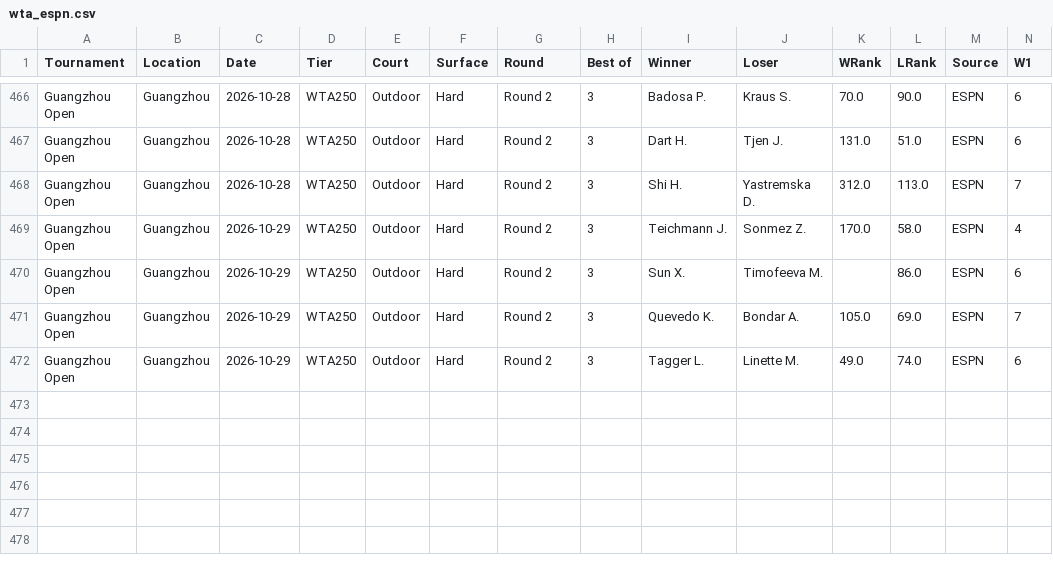
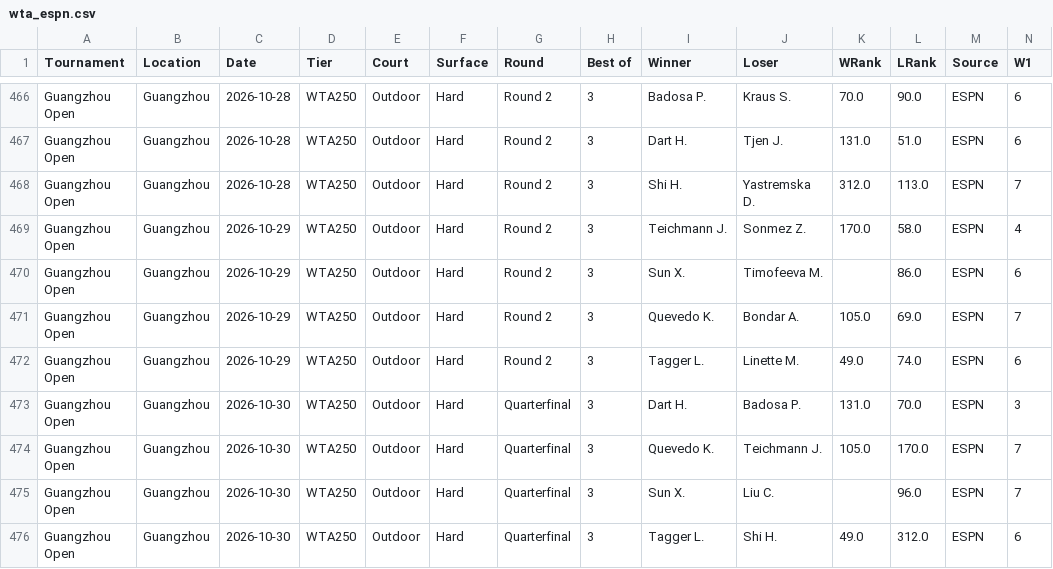
Before and after one commit to AVanneste/sports-analytics-platform, a CSV file: Tennis/data/raw/wta_espn.csv, drawn as a sheet; only a part is shown, gaps mark what is left out; rows hold the shown columns only; the diff names each change by its address in the sheet, - before the commit and + after, or states it on an @@ line.

```diff
--- a/Tennis/data/raw/wta_espn.csv
+++ b/Tennis/data/raw/wta_espn.csv
+row 473: Guangzhou Open | Guangzhou | 2026-10-30 | WTA250 | Outdoor | Hard | Quarterfinal | 3 | Dart H. | Badosa P. | 131.0 | 70.0 | ESPN | 3
+row 474: Guangzhou Open | Guangzhou | 2026-10-30 | WTA250 | Outdoor | Hard | Quarterfinal | 3 | Quevedo K. | Teichmann J. | 105.0 | 170.0 | ESPN | 7
+row 475: Guangzhou Open | Guangzhou | 2026-10-30 | WTA250 | Outdoor | Hard | Quarterfinal | 3 | Sun X. | Liu C. |  | 96.0 | ESPN | 7
+row 476: Guangzhou Open | Guangzhou | 2026-10-30 | WTA250 | Outdoor | Hard | Quarterfinal | 3 | Tagger L. | Shi H. | 49.0 | 312.0 | ESPN | 6
```
Also changed, not shown: Football/data/raw/xg/Belgium.csv, Football/data/raw/xg/LaLiga.csv, 17 other files.
